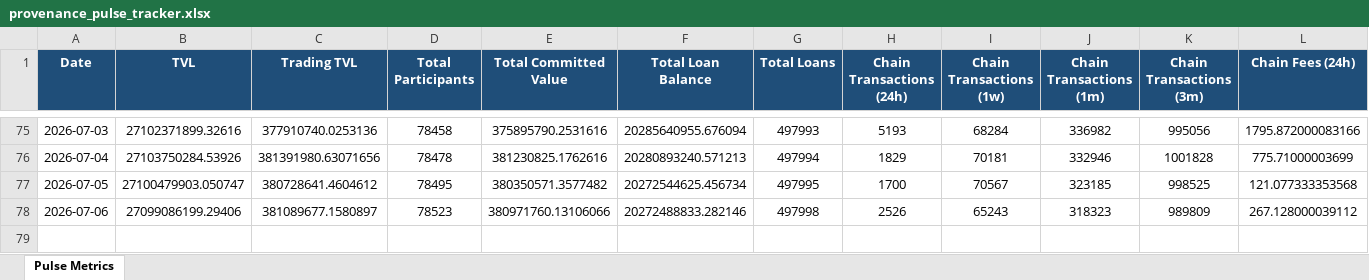
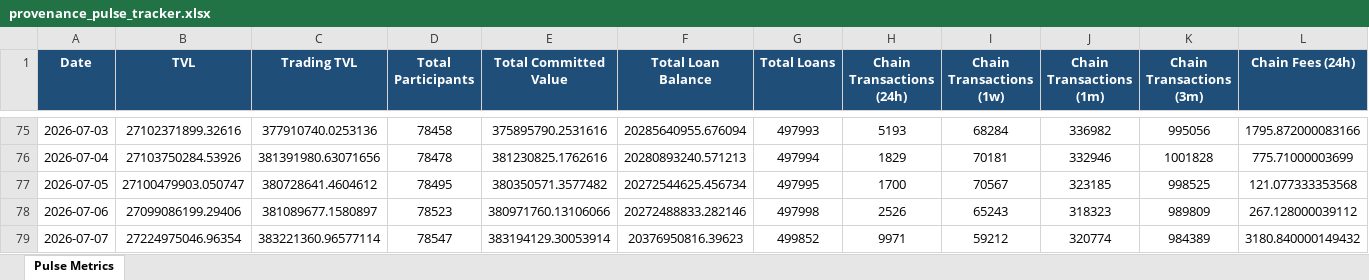
Before and after one commit to robriles/provenence-pulse-tracker, an Excel workbook: provenance_pulse_tracker.xlsx, sheet Pulse Metrics, drawn as a sheet; only a part is shown, gaps mark what is left out; values as stored, in another font and other column widths than the file's, no borders; rows hold the shown columns only; the diff names each change by its address in the sheet, - before the commit and + after, or states it on an @@ line.

```diff
--- a/provenance_pulse_tracker.xlsx (sheet Pulse Metrics)
+++ b/provenance_pulse_tracker.xlsx (sheet Pulse Metrics)
+row 79: 2026-07-07 | 27224975046.96354 | 383221360.96577114 | 78547 | 383194129.30053914 | 20376950816.39623 | 499852 | 9971 | 59212 | 320774 | 984389 | 3180.840000149432
```
